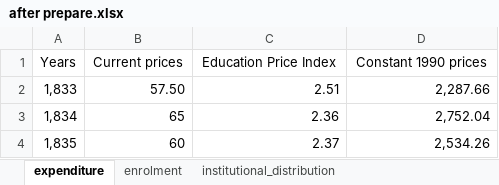
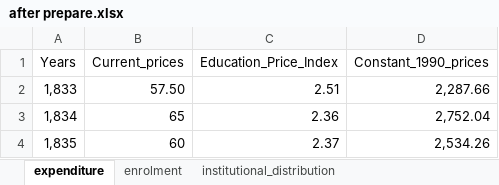
Before and after one commit to Shizuka-moto/comp0034-cw2-i-Shizuka-moto, an Excel workbook: flaskapp/data/after prepare.xlsx, sheet expenditure, drawn as a sheet; only a part is shown; values as stored, in another font and other column widths than the file's, no borders; the diff names each change by its address in the sheet, - before the commit and + after, or states it on an @@ line.

```diff
--- a/flaskapp/data/after prepare.xlsx (sheet expenditure)
+++ b/flaskapp/data/after prepare.xlsx (sheet expenditure)
-B1: Current prices
+B1: Current_prices
-C1: Education Price Index
+C1: Education_Price_Index
-D1: Constant 1990 prices
+D1: Constant_1990_prices
```
Also changed, not shown: sheet enrolment, sheet institutional_distribution, 6 other files.
